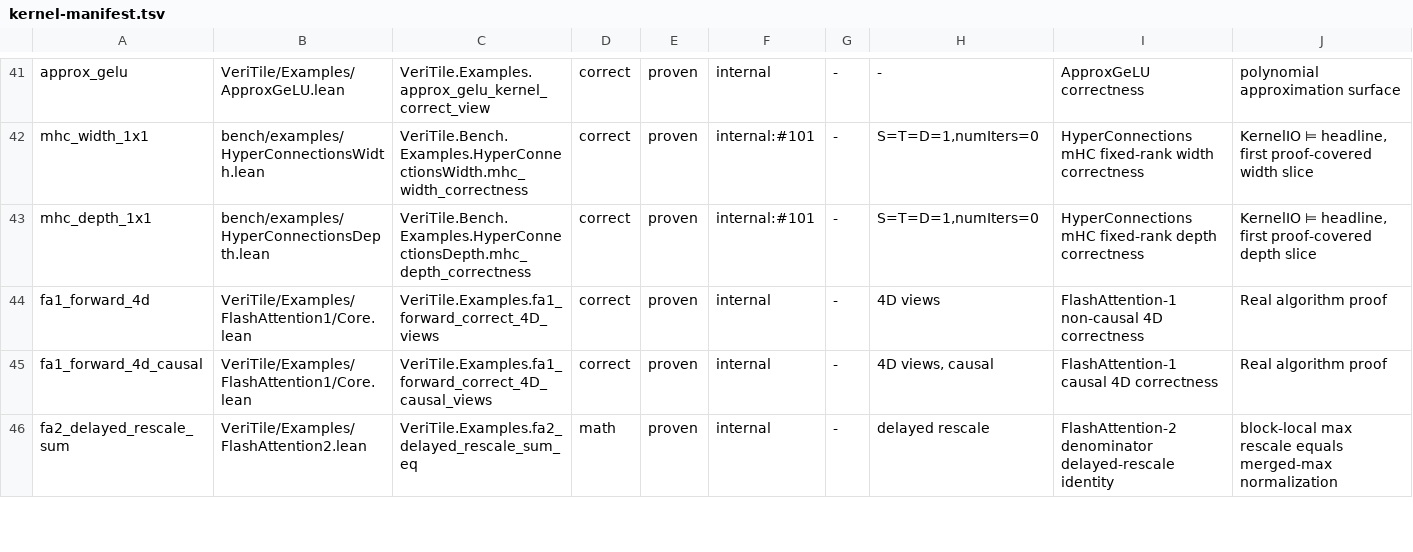
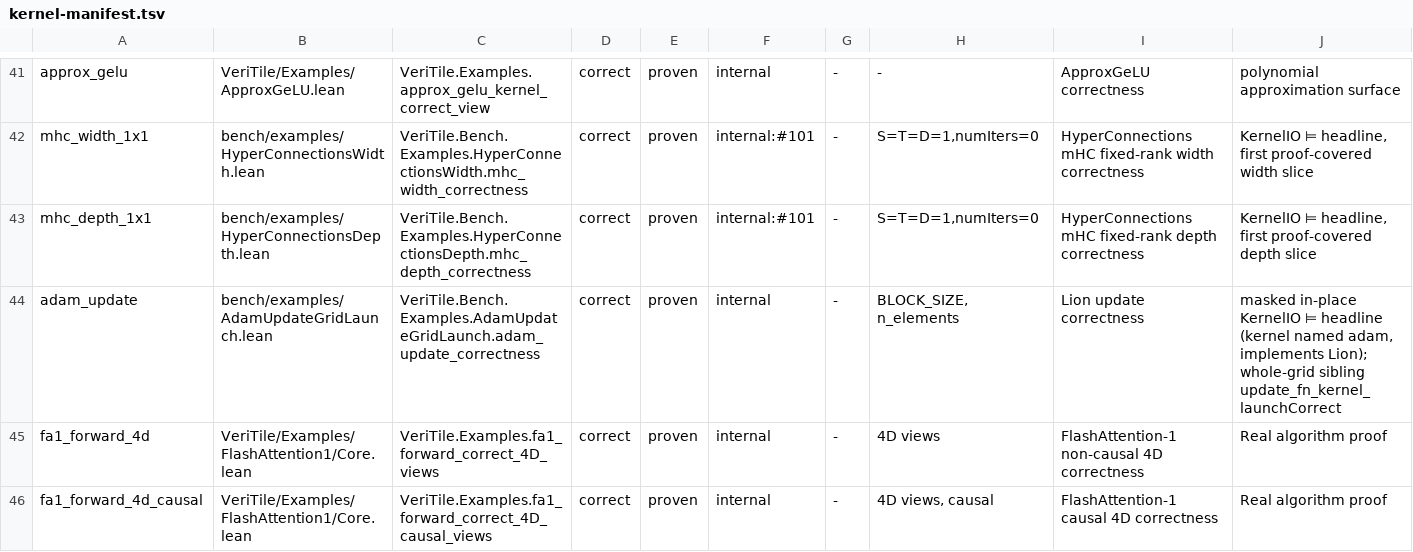
Before and after one commit to Lizn-zn/VeriTile, a TSV file: scripts/kernel-manifest.tsv, drawn as a sheet; only a part is shown, gaps mark what is left out; the shorter side is filled out with more unchanged rows.

```diff
--- a/scripts/kernel-manifest.tsv
+++ b/scripts/kernel-manifest.tsv
@@ -43,2 +43,3 @@ mhc_width_1x1	bench/examples/HyperConnectionsWidth.lean	VeriTile.Bench.Examples.
 mhc_depth_1x1	bench/examples/HyperConnectionsDepth.lean	VeriTile.Bench.Examples.HyperConnectionsDepth.mhc_depth_correctness	correct	proven	internal:#101	-	S=T=D=1,numIters=0	HyperConnections mHC fixed-rank depth correctness	KernelIO ⊨ headline, first proof-covered depth slice
+adam_update	bench/examples/AdamUpdateGridLaunch.lean	VeriTile.Bench.Examples.AdamUpdateGridLaunch.adam_update_correctness	correct	proven	internal	-	BLOCK_SIZE, n_elements	Lion update correctness	masked in-place KernelIO ⊨ headline (kernel named adam, implements Lion); whole-grid sibling update_fn_kernel_launchCorrect
 fa1_forward_4d	VeriTile/Examples/FlashAttention1/Core.lean	VeriTile.Examples.fa1_forward_correct_4D_views	correct	proven	internal	-	4D views	FlashAttention-1 non-causal 4D correctness	Real algorithm proof
```
